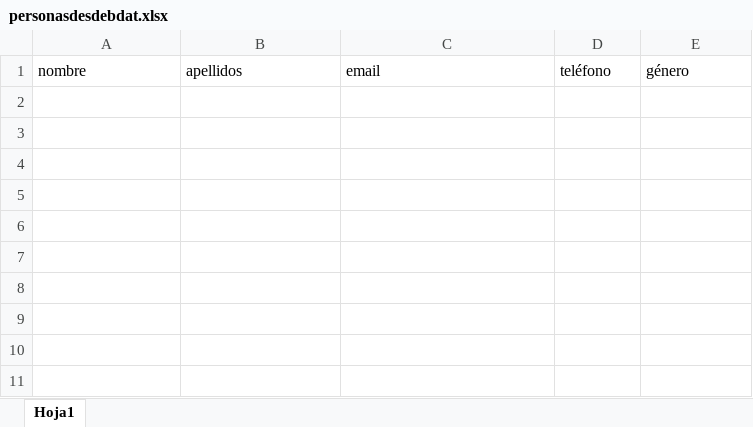
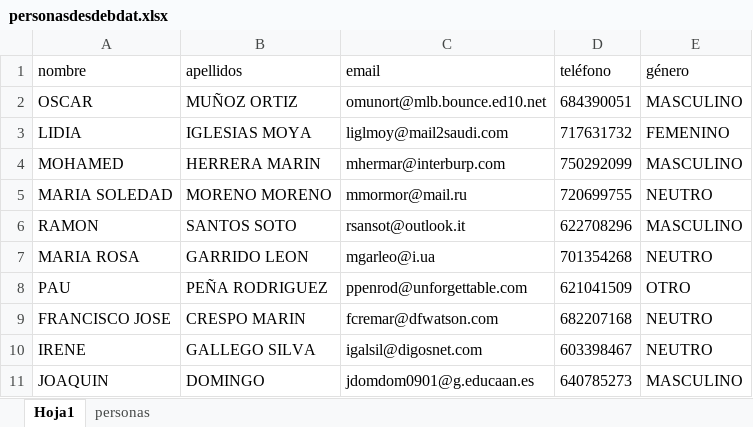
Before and after one commit to JoaquinDomingo/excel2database, an Excel workbook: datos/personasdesdebdat.xlsx, sheet Hoja1, drawn as a sheet; values as stored, in another font and other column widths than the file's, no borders; the diff names each change by its address in the sheet, - before the commit and + after, or states it on an @@ line.

```diff
--- a/datos/personasdesdebdat.xlsx (sheet Hoja1)
+++ b/datos/personasdesdebdat.xlsx (sheet Hoja1)
+sheet tab: personas
+row 2: OSCAR | MUÑOZ ORTIZ | omunort@mlb.bounce.ed10.net | 684390051 | MASCULINO
+row 3: LIDIA | IGLESIAS MOYA | liglmoy@mail2saudi.com | 717631732 | FEMENINO
+row 4: MOHAMED | HERRERA MARIN | mhermar@interburp.com | 750292099 | MASCULINO
+row 5: MARIA SOLEDAD | MORENO MORENO | mmormor@mail.ru | 720699755 | NEUTRO
+row 6: RAMON | SANTOS SOTO | rsansot@outlook.it | 622708296 | MASCULINO
+row 7: MARIA ROSA | GARRIDO LEON | mgarleo@i.ua | 701354268 | NEUTRO
+row 8: PAU | PEÑA RODRIGUEZ | ppenrod@unforgettable.com | 621041509 | OTRO
+row 9: FRANCISCO JOSE | CRESPO MARIN | fcremar@dfwatson.com | 682207168 | NEUTRO
+row 10: IRENE | GALLEGO SILVA | igalsil@digosnet.com | 603398467 | NEUTRO
+row 11: JOAQUIN | DOMINGO | jdomdom0901@g.educaan.es | 640785273 | MASCULINO
```
Also changed, not shown: 5 other files.
